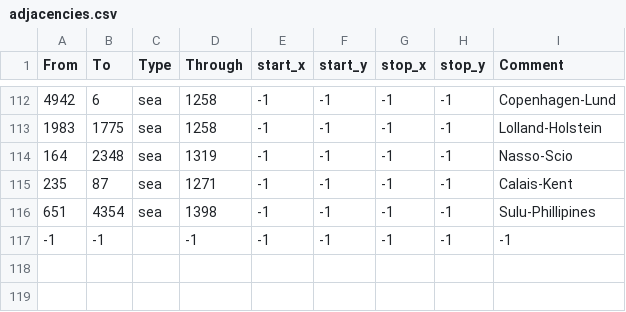
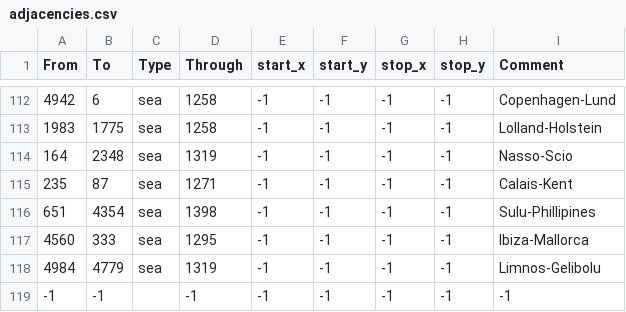
Before and after one commit to beauregardwoland/Coffeehousemp, a CSV file: map/adjacencies.csv, drawn as a sheet; only a part is shown, gaps mark what is left out; the diff names each change by its address in the sheet, - before the commit and + after, or states it on an @@ line.

```diff
--- a/map/adjacencies.csv
+++ b/map/adjacencies.csv
+row 117: 4560 | 333 | sea | 1295 | -1 | -1 | -1 | -1 | Ibiza-Mallorca
+row 118: 4984 | 4779 | sea | 1319 | -1 | -1 | -1 | -1 | Limnos-Gelibolu
```
Also changed, not shown: map/definition.csv, 29 other files.
